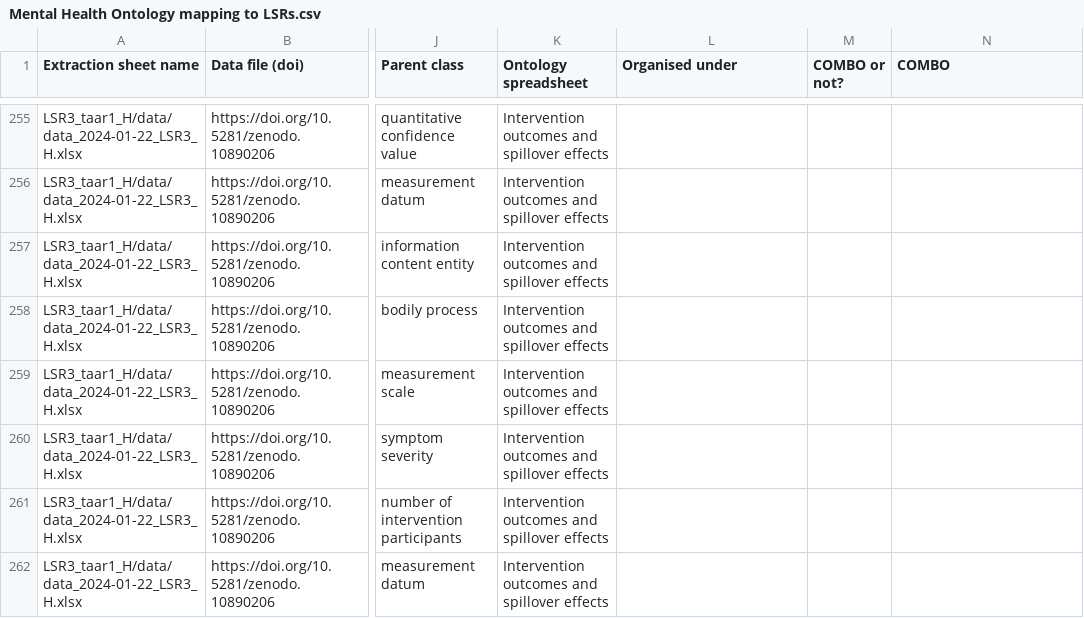
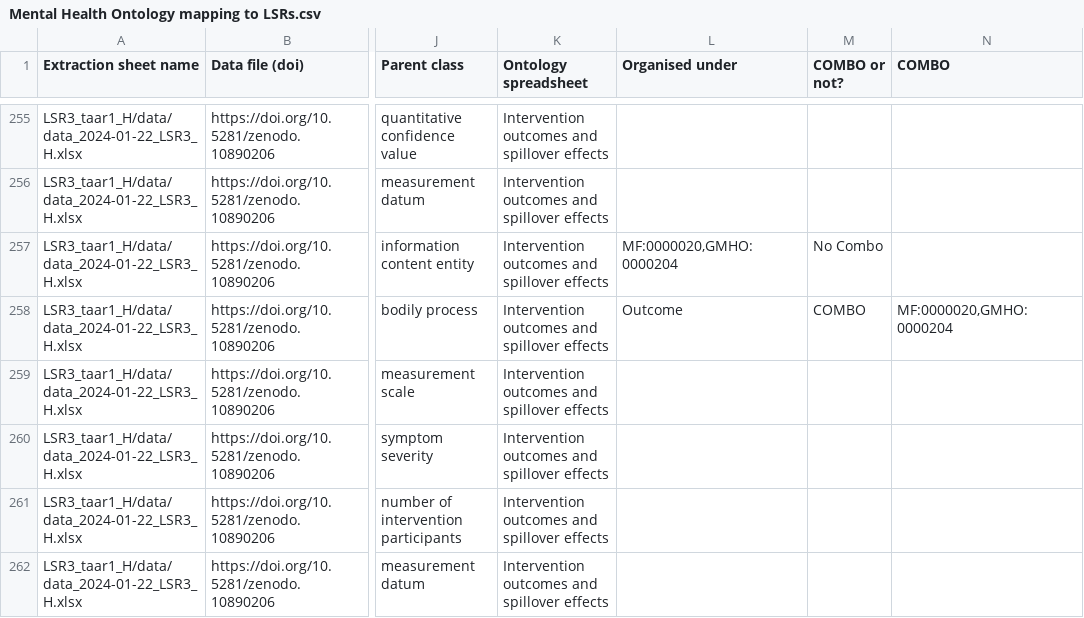
Before and after one commit to galenos-project/mental-health-ontology, a CSV file: Mapping to LSRs/Mental Health Ontology mapping to LSRs.csv, drawn as a sheet; only a part is shown, gaps mark what is left out; the diff names each change by its address in the sheet, - before the commit and + after, or states it on an @@ line.

```diff
--- a/Mapping to LSRs/Mental Health Ontology mapping to LSRs.csv
+++ b/Mapping to LSRs/Mental Health Ontology mapping to LSRs.csv
-L257 (Organised under): (empty)
+L257 (Organised under): MF:0000020,GMHO:0000204
-M257 (COMBO or not?): (empty)
+M257 (COMBO or not?): No Combo
-L258 (Organised under): (empty)
+L258 (Organised under): Outcome
-M258 (COMBO or not?): (empty)
+M258 (COMBO or not?): COMBO
-N258 (COMBO): (empty)
+N258 (COMBO): MF:0000020,GMHO:0000204
```
